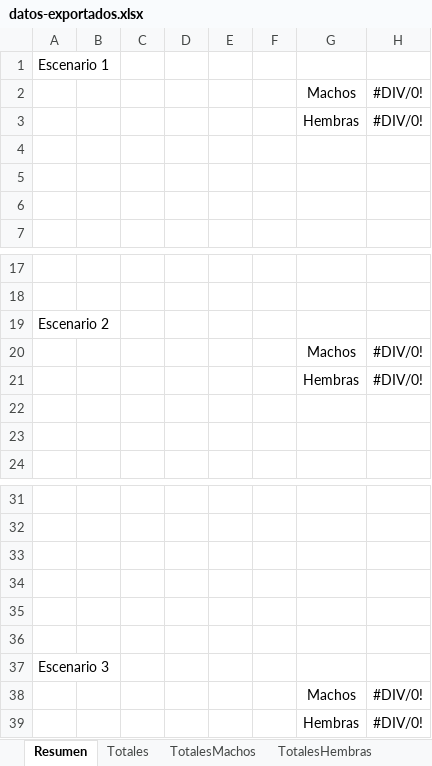
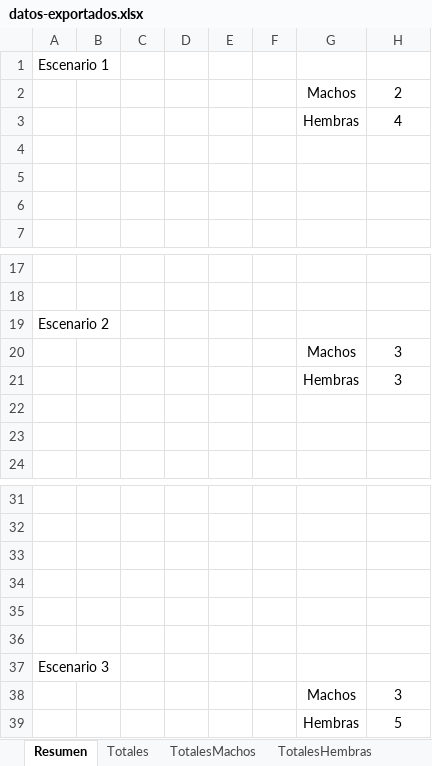
Before and after one commit to marcegeek/tpi-simulacion-2022, an Excel workbook: datos-exportados.xlsx, sheet Resumen, drawn as a sheet; only a part is shown, gaps mark what is left out; values as stored, in another font and other column widths than the file's, no borders; charts and pictures not drawn; the diff names each change by its address in the sheet, - before the commit and + after, or states it on an @@ line.

```diff
--- a/datos-exportados.xlsx (sheet Resumen)
+++ b/datos-exportados.xlsx (sheet Resumen)
-H2: #DIV/0!
+H2: 2
-H3: #DIV/0!
+H3: 4
-H20:H21: #DIV/0!
+H20:H21: 3
-H38: #DIV/0!
+H38: 3
-H39: #DIV/0!
+H39: 5
```
Also changed, not shown: sheet Totales, sheet Fallecimientos, sheet TotalesEmbarazos, sheet TotalesMachos, sheet CrecimientoCompleto, sheet FallecimientosCrianza, 4 more sheets, formulas that keep their value, charts or pictures, datos-exportados-plantilla.xlsx.
